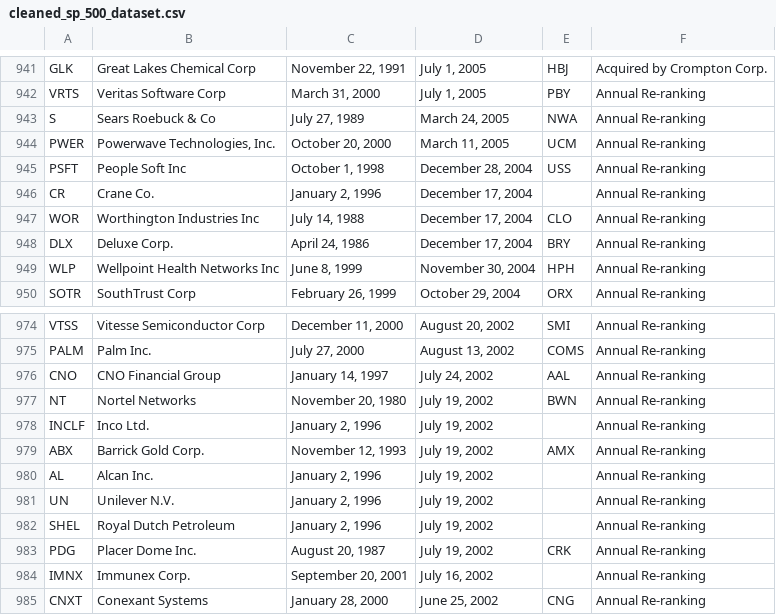
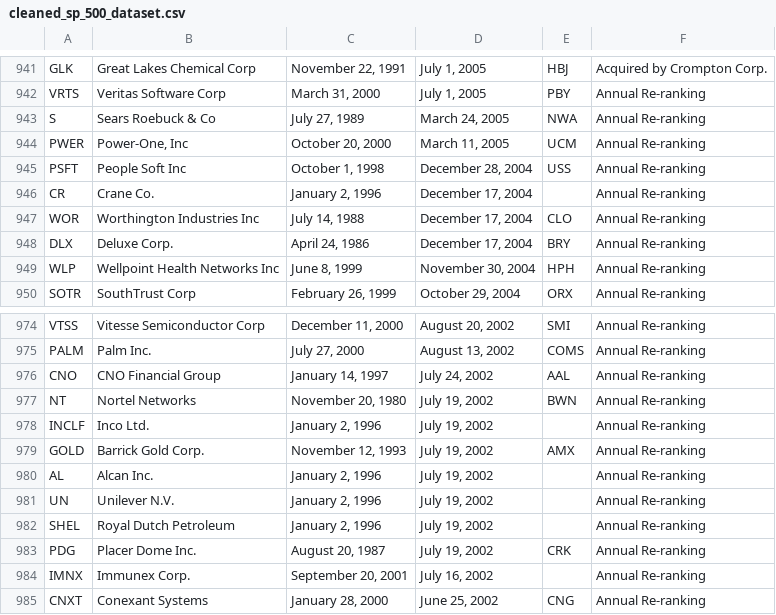
Before and after one commit to dustint121/SP500-Historical-Analysis-Project, a CSV file: cleaned_sp_500_dataset.csv, drawn as a sheet; only a part is shown, gaps mark what is left out.

```diff
--- a/cleaned_sp_500_dataset.csv
+++ b/cleaned_sp_500_dataset.csv
@@ -952,3 +952,3 @@ VRTS,Veritas Software Corp,"March 31, 2000","July 1, 2005",PBY,Annual Re-ranking
 S,Sears Roebuck & Co,"July 27, 1989","March 24, 2005",NWA,Annual Re-ranking
-PWER,"Powerwave Technologies, Inc.","October 20, 2000","March 11, 2005",UCM,Annual Re-ranking
+PWER,"Power-One, Inc","October 20, 2000","March 11, 2005",UCM,Annual Re-ranking
 PSFT,People Soft Inc,"October 1, 1998","December 28, 2004",USS,Annual Re-ranking
@@ -987,3 +987,3 @@ NT,Nortel Networks,"November 20, 1980","July 19, 2002",BWN,Annual Re-ranking
 INCLF,Inco Ltd.,"January 2, 1996","July 19, 2002",,Annual Re-ranking
-ABX,Barrick Gold Corp.,"November 12, 1993","July 19, 2002",AMX,Annual Re-ranking
+GOLD,Barrick Gold Corp.,"November 12, 1993","July 19, 2002",AMX,Annual Re-ranking
 AL,Alcan Inc.,"January 2, 1996","July 19, 2002",,Annual Re-ranking
```
Also changed, not shown: 2 other files.
